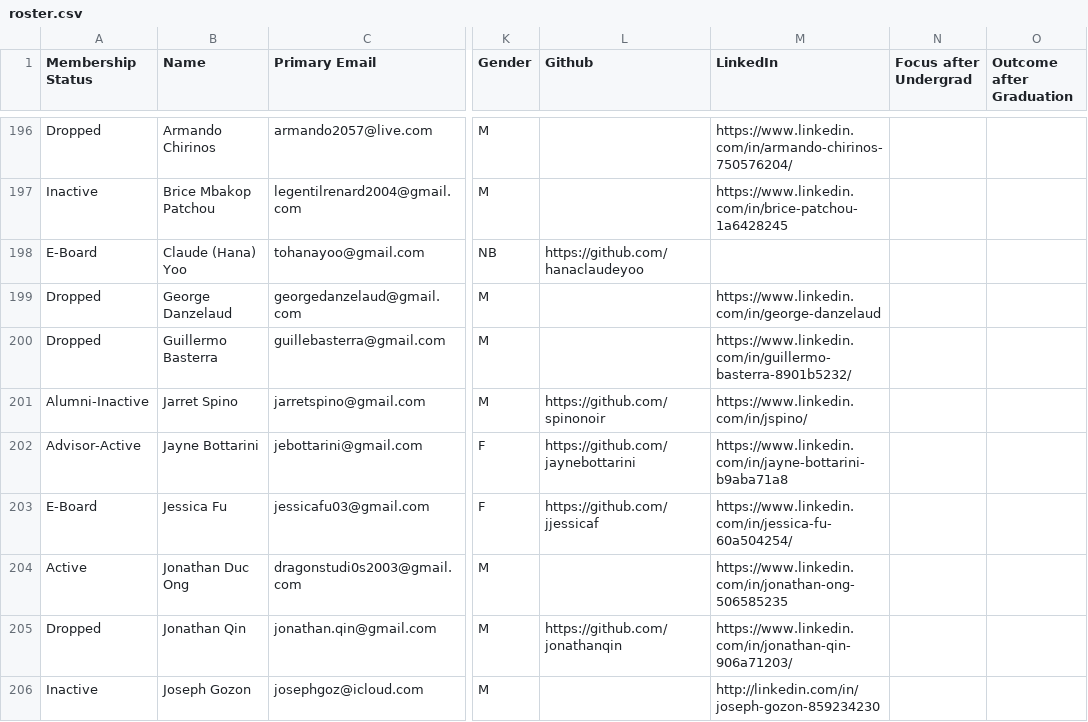
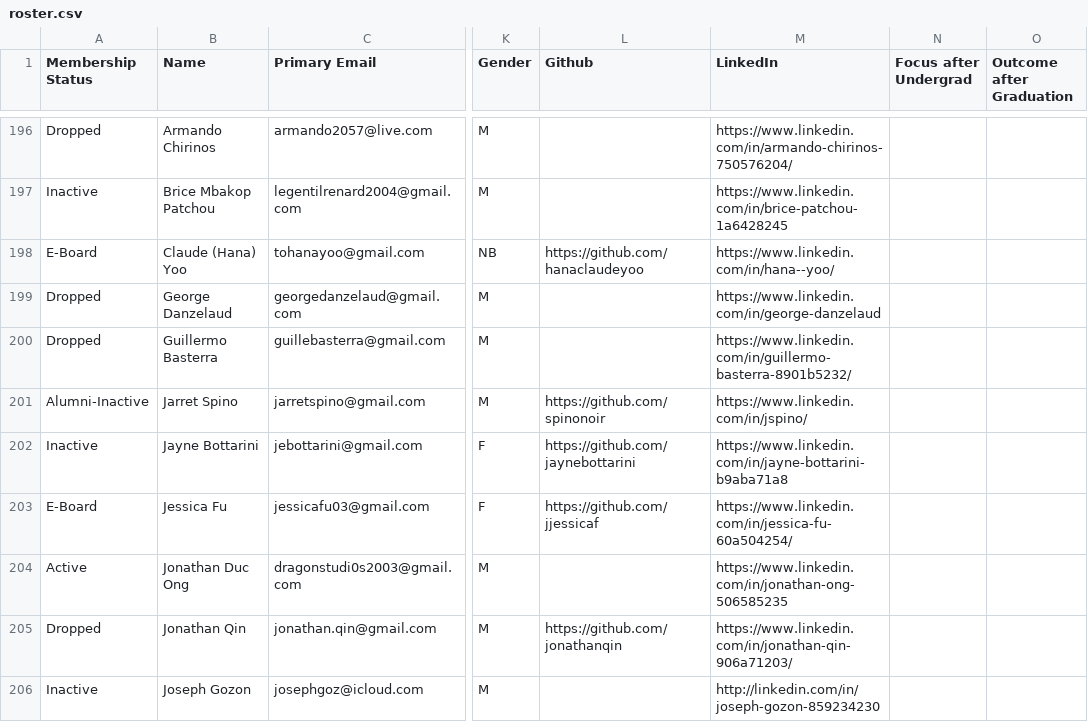
Before and after one commit to caisplusplus/caispluplus.github.io, a CSV file: _data/roster.csv, drawn as a sheet; only a part is shown, gaps mark what is left out; the diff names each change by its address in the sheet, - before the commit and + after, or states it on an @@ line.

Commit message:
update jayne and claude

```diff
--- a/_data/roster.csv
+++ b/_data/roster.csv
-M198 (LinkedIn): (empty)
+M198 (LinkedIn): https://www.linkedin.com/in/hana--yoo/
-A202 (Membership Status): Advisor-Active
+A202 (Membership Status): Inactive
```
